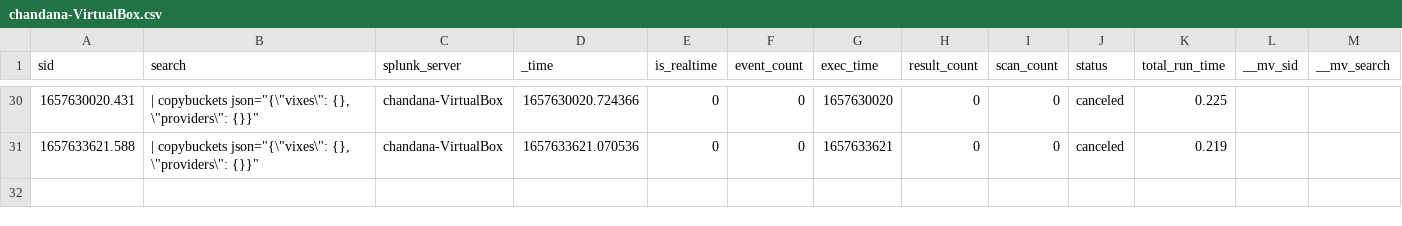
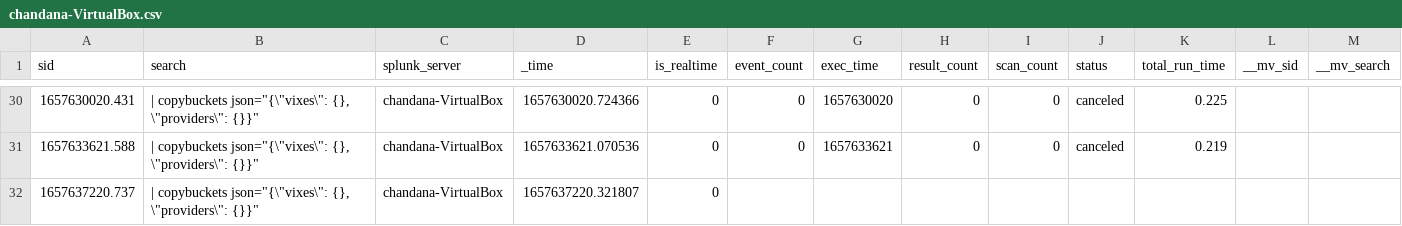
Before and after one commit to chanxxx1999/chandana, a CSV file: users/splunk-system-user/splunk_archiver/history/chandana-VirtualBox.csv, drawn as a sheet; only a part is shown, gaps mark what is left out; rows hold the shown columns only; the diff names each change by its address in the sheet, - before the commit and + after, or states it on an @@ line.

Commit message:
Auto: 218 MB,  1 file changed, 1 insertion(+)

```diff
--- a/users/splunk-system-user/splunk_archiver/history/chandana-VirtualBox.csv
+++ b/users/splunk-system-user/splunk_archiver/history/chandana-VirtualBox.csv
+row 32: 1657637220.737 | | copybuckets json="{\"vixes\": {}, \"providers\": {}}" | chandana-VirtualBox | 1657637220.321807 | 0
```
